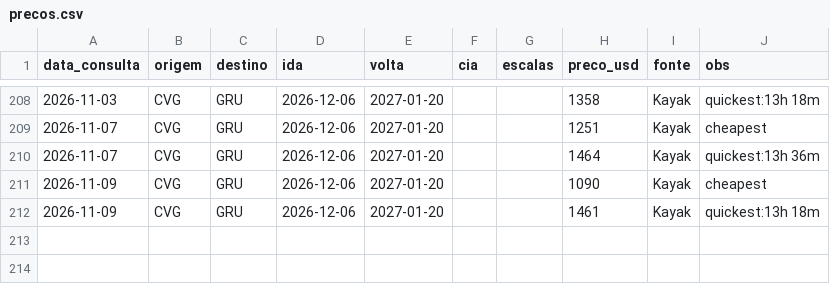
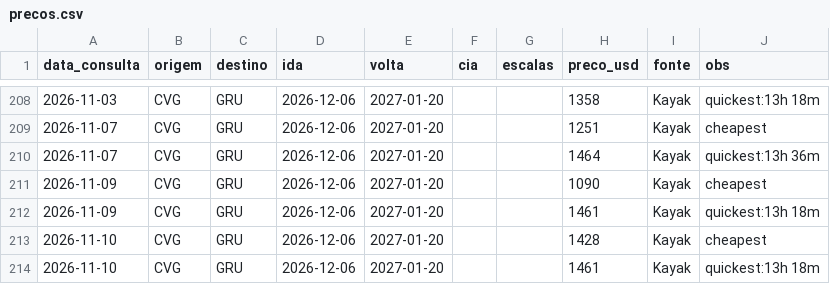
Before and after one commit to jraibusiness/kephra-system-v6, a CSV file: usa-comeback/03-voos/precos.csv, drawn as a sheet; only a part is shown, gaps mark what is left out; the diff names each change by its address in the sheet, - before the commit and + after, or states it on an @@ line.

```diff
--- a/usa-comeback/03-voos/precos.csv
+++ b/usa-comeback/03-voos/precos.csv
+row 213: 2026-11-10 | CVG | GRU | 2026-12-06 | 2027-01-20 |  |  | 1428 | Kayak | cheapest
+row 214: 2026-11-10 | CVG | GRU | 2026-12-06 | 2027-01-20 |  |  | 1461 | Kayak | quickest:13h 18m
```
Also changed, not shown: 1 other file.
